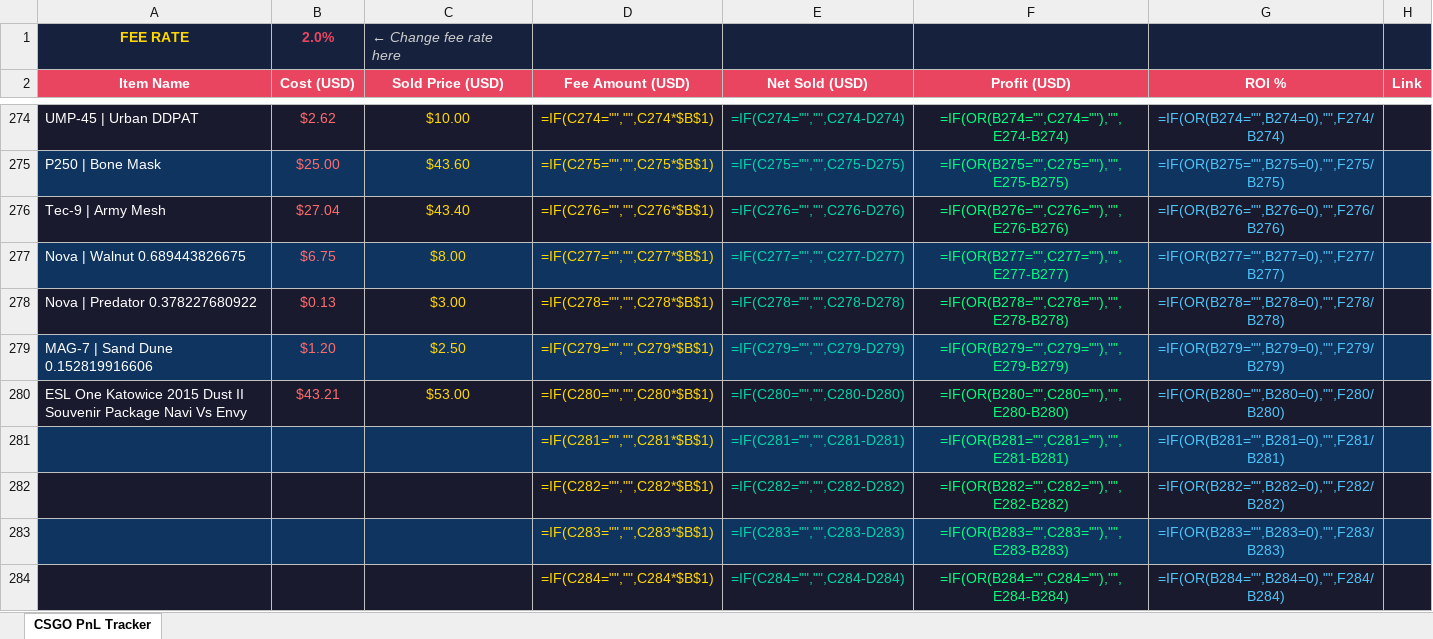
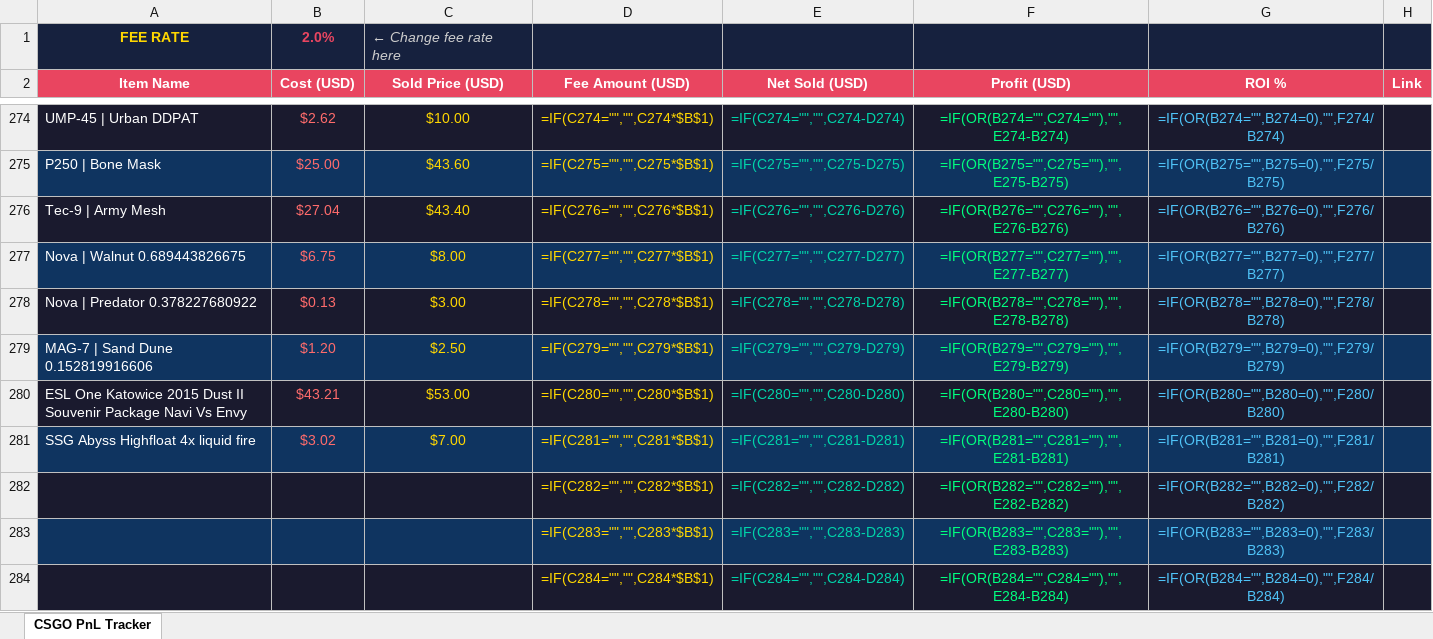
Before and after one commit to ChardXBT/auto-lister, an Excel workbook: CS_GO_PnL_Tracker_Final.xlsx, sheet CSGO PnL Tracker, drawn as a sheet; only a part is shown, gaps mark what is left out; values as stored, in another font and other column widths than the file's, no borders; formulas without a stored value are shown as written; the diff names each change by its address in the sheet, - before the commit and + after, or states it on an @@ line.

Commit message:
auto: remove sold items

```diff
--- a/CS_GO_PnL_Tracker_Final.xlsx (sheet CSGO PnL Tracker)
+++ b/CS_GO_PnL_Tracker_Final.xlsx (sheet CSGO PnL Tracker)
-A281 (Item Name): (empty)
+A281 (Item Name): SSG Abyss Highfloat 4x liquid fire
-B281 (Cost (USD)): (empty)
+B281 (Cost (USD)): $3.02
-C281 (Sold Price (USD)): (empty)
+C281 (Sold Price (USD)): $7.00
```
Also changed, not shown: 2 other files.
